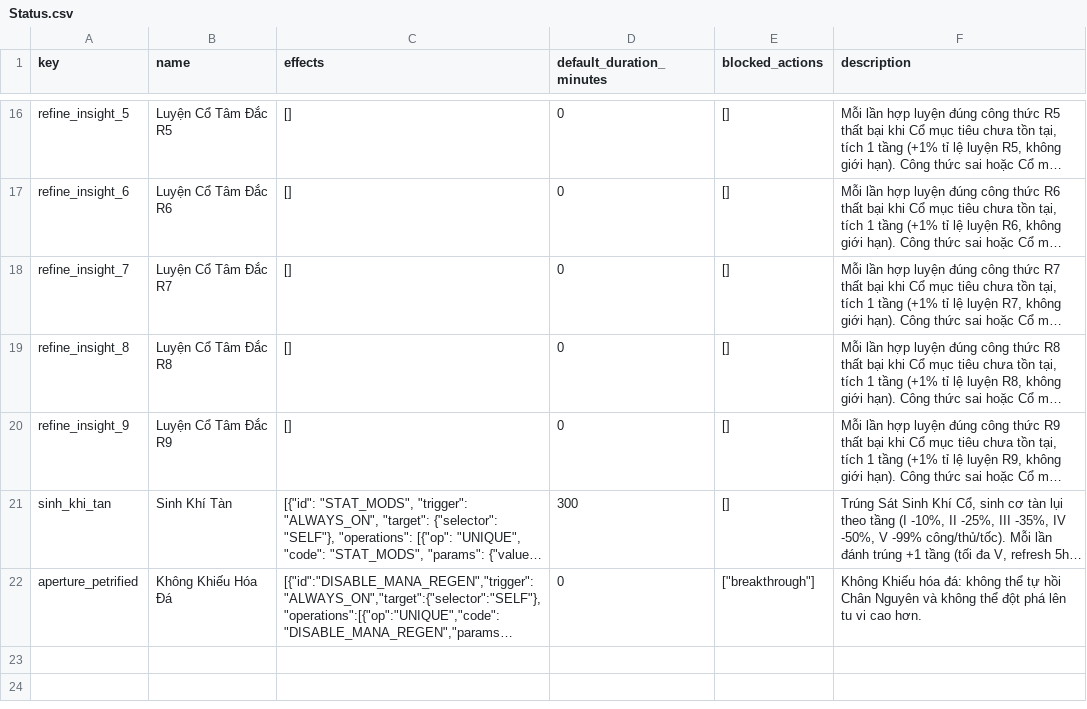
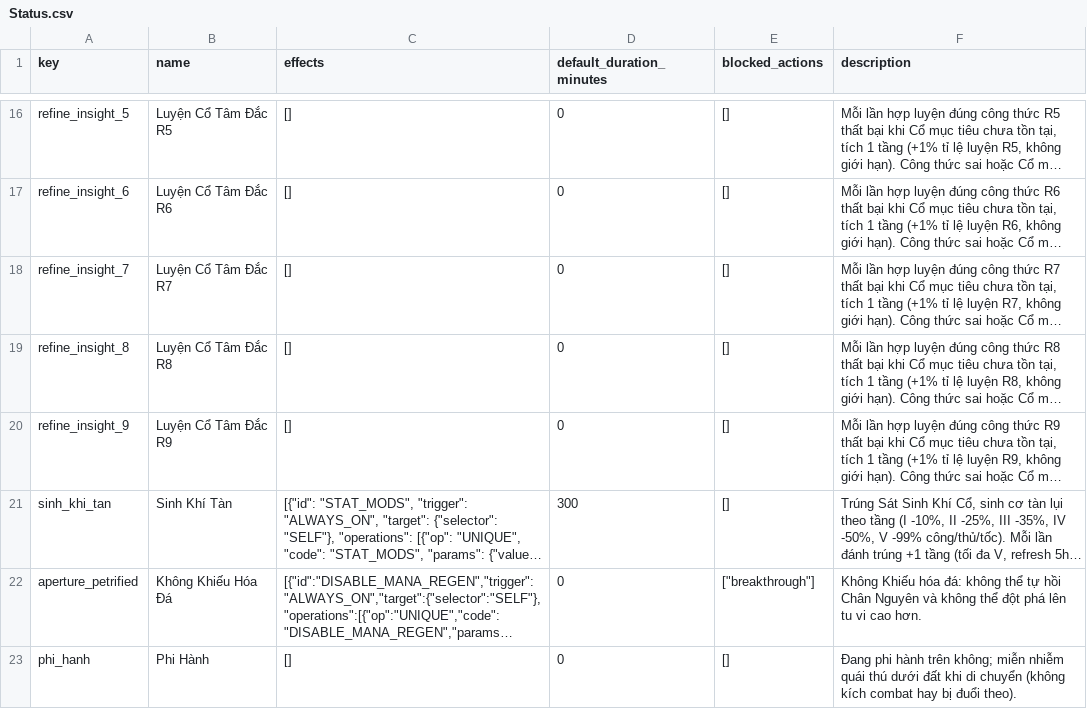
Before and after one commit to VipPro67/GuWorld, a CSV file: backend/data/Status.csv, drawn as a sheet; only a part is shown, gaps mark what is left out; long unchanged cells end in …; the diff names each change by its address in the sheet, - before the commit and + after, or states it on an @@ line.

```diff
--- a/backend/data/Status.csv
+++ b/backend/data/Status.csv
+row 23: phi_hanh | Phi Hành | [] | 0 | [] | Đang phi hành trên không; miễn nhiễm quái thú dưới đất khi di chuyển (không kích combat hay bị đuổi theo).
```
Also changed, not shown: 18 other files.
